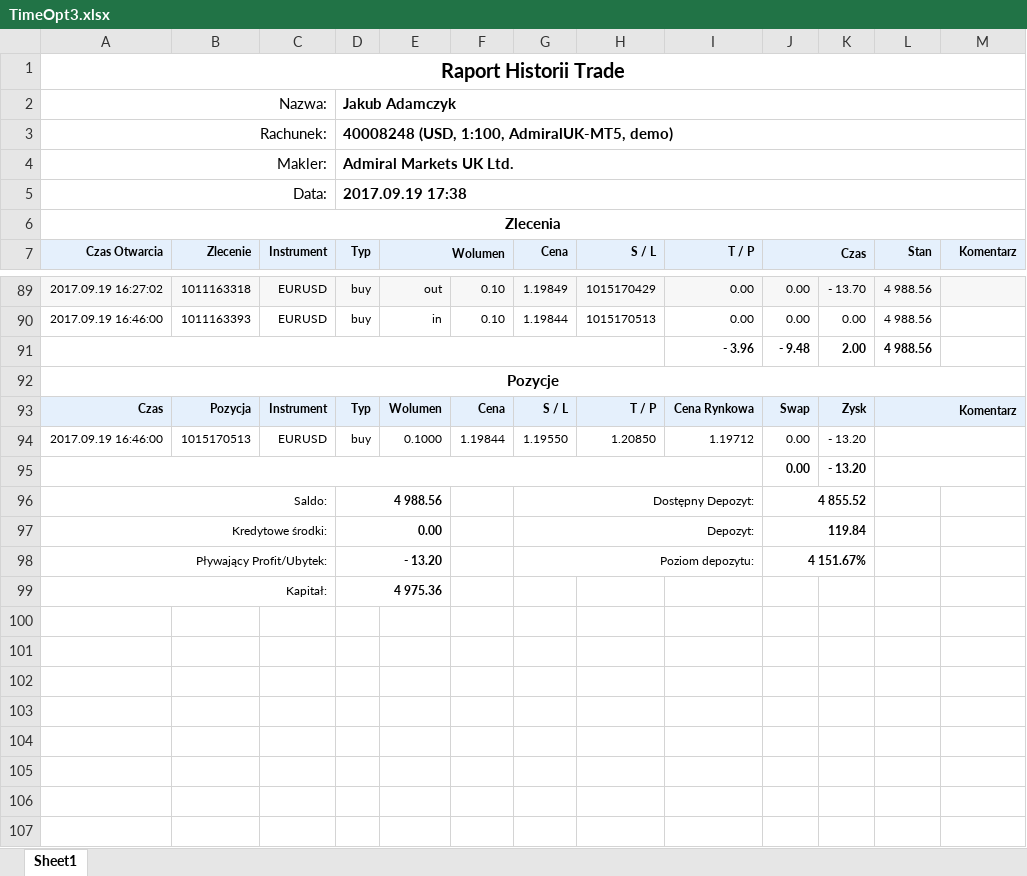
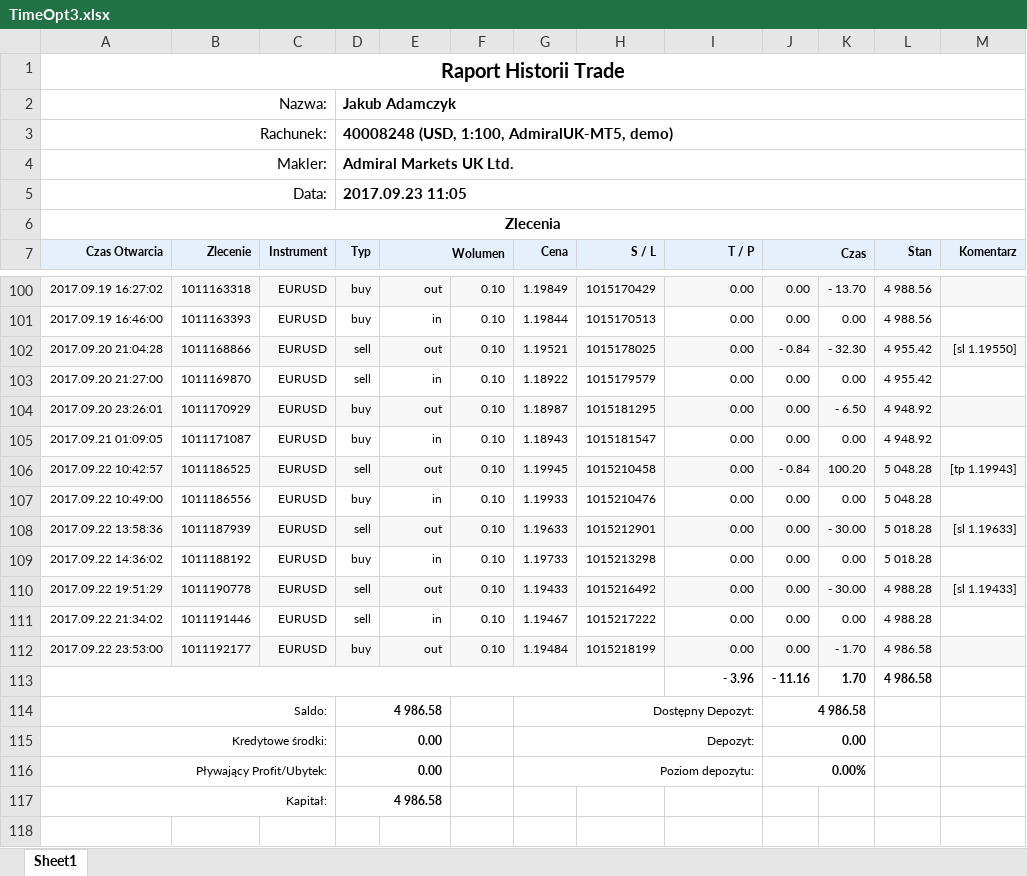
Before and after one commit to JakubAdamczyk344/RealTimeTestingReports, an Excel workbook: Raporty/TimeOpt3.xlsx, sheet Sheet1, drawn as a sheet; only a part is shown, gaps mark what is left out; the shorter side is filled out with more unchanged rows; values as stored, in another font and other column widths than the file's, no borders; charts and pictures not drawn; removed rows and columns are numbered as before the commit, all else as after; the diff covers the shown part only; the diff names each change by its address in the sheet, - before the commit and + after, or states it on an @@ line.

```diff
--- a/Raporty/TimeOpt3.xlsx (sheet Sheet1)
+++ b/Raporty/TimeOpt3.xlsx (sheet Sheet1)
-D5 (Typ): 2017.09.19 17:38
+D5 (Typ): 2017.09.23 11:05
-row 91:  |  |  |  |  |  |  |  | - 3.96 | - 9.48 | 2.00 | 4 988.56
-row 92: Pozycje
-row 93: Czas | Pozycja | Instrument | Typ | Wolumen | Cena | S / L | T / P | Cena Rynkowa | Swap | Zysk | Komentarz
-row 94: 2017.09.19 16:46:00 | 1015170513 | EURUSD | buy | 0.1000 | 1.19844 | 1.19550 | 1.20850 | 1.19712 | 0.00 | - 13.20
-row 95:  |  |  |  |  |  |  |  |  | 0.00 | - 13.20
+row 102: 2017.09.20 21:04:28 | 1011168866 | EURUSD | sell | out | 0.10 | 1.19521 | 1015178025 | 0.00 | - 0.84 | - 32.30 | 4 955.42 | [sl 1.19550]
+row 103: 2017.09.20 21:27:00 | 1011169870 | EURUSD | sell | in | 0.10 | 1.18922 | 1015179579 | 0.00 | 0.00 | 0.00 | 4 955.42
+row 104: 2017.09.20 23:26:01 | 1011170929 | EURUSD | buy | out | 0.10 | 1.18987 | 1015181295 | 0.00 | 0.00 | - 6.50 | 4 948.92
+row 105: 2017.09.21 01:09:05 | 1011171087 | EURUSD | buy | in | 0.10 | 1.18943 | 1015181547 | 0.00 | 0.00 | 0.00 | 4 948.92
+row 106: 2017.09.22 10:42:57 | 1011186525 | EURUSD | sell | out | 0.10 | 1.19945 | 1015210458 | 0.00 | - 0.84 | 100.20 | 5 048.28 | [tp 1.19943]
+row 107: 2017.09.22 10:49:00 | 1011186556 | EURUSD | buy | in | 0.10 | 1.19933 | 1015210476 | 0.00 | 0.00 | 0.00 | 5 048.28
+row 108: 2017.09.22 13:58:36 | 1011187939 | EURUSD | sell | out | 0.10 | 1.19633 | 1015212901 | 0.00 | 0.00 | - 30.00 | 5 018.28 | [sl 1.19633]
+row 109: 2017.09.22 14:36:02 | 1011188192 | EURUSD | buy | in | 0.10 | 1.19733 | 1015213298 | 0.00 | 0.00 | 0.00 | 5 018.28
+row 110: 2017.09.22 19:51:29 | 1011190778 | EURUSD | sell | out | 0.10 | 1.19433 | 1015216492 | 0.00 | 0.00 | - 30.00 | 4 988.28 | [sl 1.19433]
+row 111: 2017.09.22 21:34:02 | 1011191446 | EURUSD | sell | in | 0.10 | 1.19467 | 1015217222 | 0.00 | 0.00 | 0.00 | 4 988.28
+row 112: 2017.09.22 23:53:00 | 1011192177 | EURUSD | buy | out | 0.10 | 1.19484 | 1015218199 | 0.00 | 0.00 | - 1.70 | 4 986.58
+row 113:  |  |  |  |  |  |  |  | - 3.96 | - 11.16 | 1.70 | 4 986.58
-D114 (Typ): 4 988.56
+D114 (Typ): 4 986.58
-J114 (Czas): 4 855.52
+J114 (Czas): 4 986.58
-J115 (Czas): 119.84
+J115 (Czas): 0.00
-D116 (Typ): - 13.20
+D116 (Typ): 0.00
-J116 (Czas): 4 151.67%
+J116 (Czas): 0.00%
-D117 (Typ): 4 975.36
+D117 (Typ): 4 986.58
```
Also changed, not shown: 11 added rows and 16 edited cells elsewhere in this sheet, charts or pictures, Raporty/NoOpt1.xlsx, Raporty/NoOpt2.xlsx, 6 other files.
